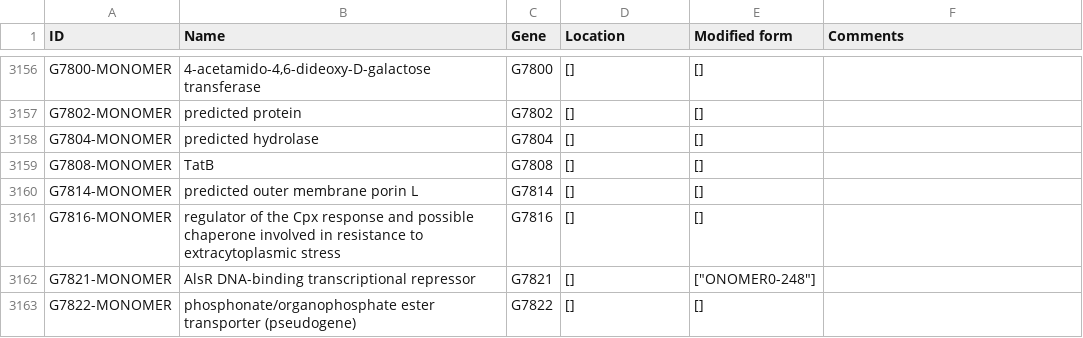
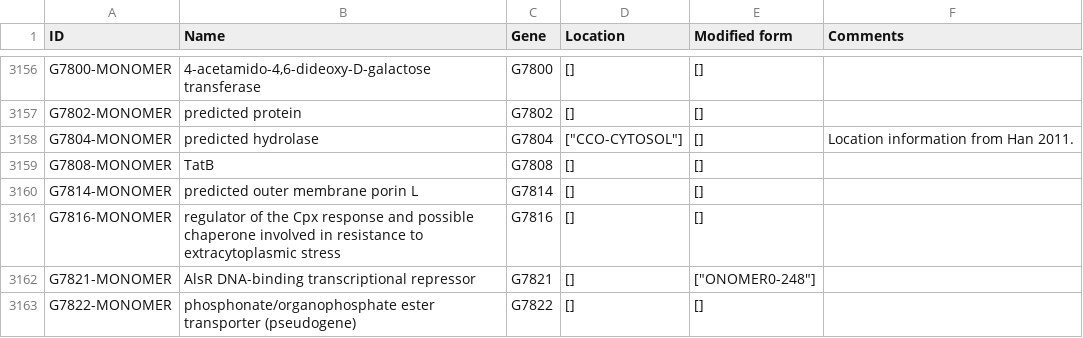
Before and after one commit to CovertLab/WholeCellEcoliRelease, a CSV file: data/parsed/proteinMonomers.csv, drawn as a sheet; only a part is shown, gaps mark what is left out.

```diff
--- a/data/parsed/proteinMonomers.csv
+++ b/data/parsed/proteinMonomers.csv
@@ -3305,3 +3305,4 @@ G7800-MONOMER	4-acetamido-4,6-dideoxy-D-galactose transferase	G7800	[]	[]
 G7802-MONOMER	predicted protein	G7802	[]	[]	
-G7804-MONOMER	predicted hydrolase	G7804	[]	[]	
+G7804-MONOMER	predicted hydrolase	G7804	"[""CCO-CYTOSOL""]"	[]	"Location information from Han 2011.
+"
 G7808-MONOMER	TatB	G7808	[]	[]	
```
